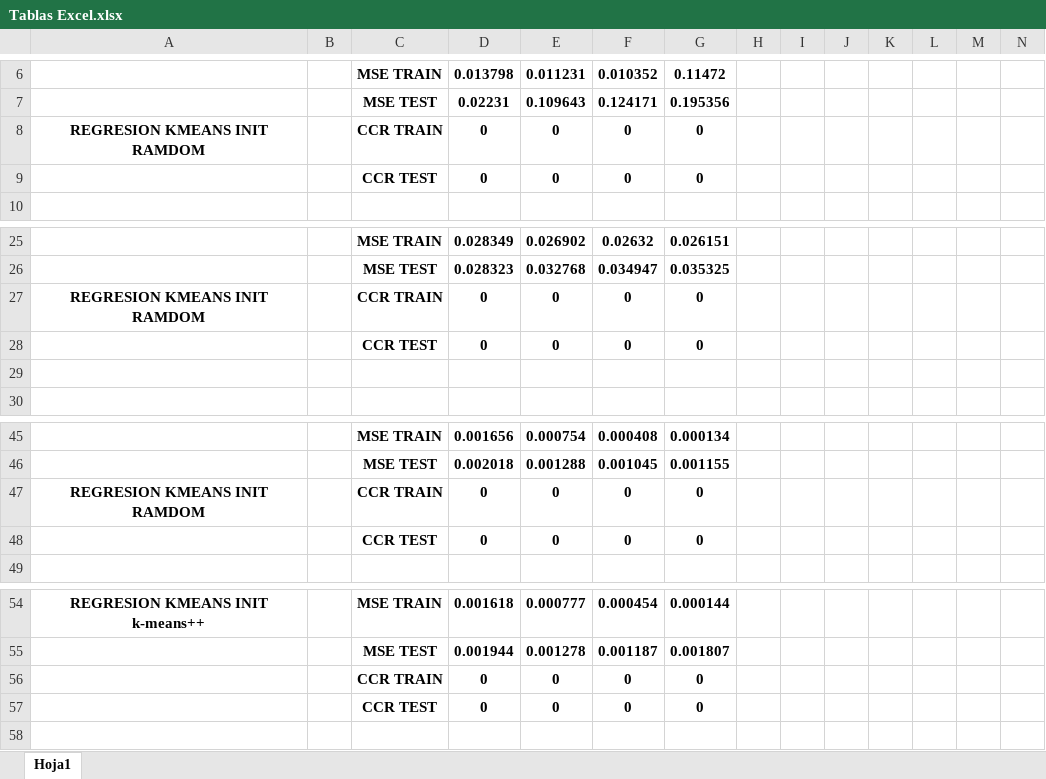
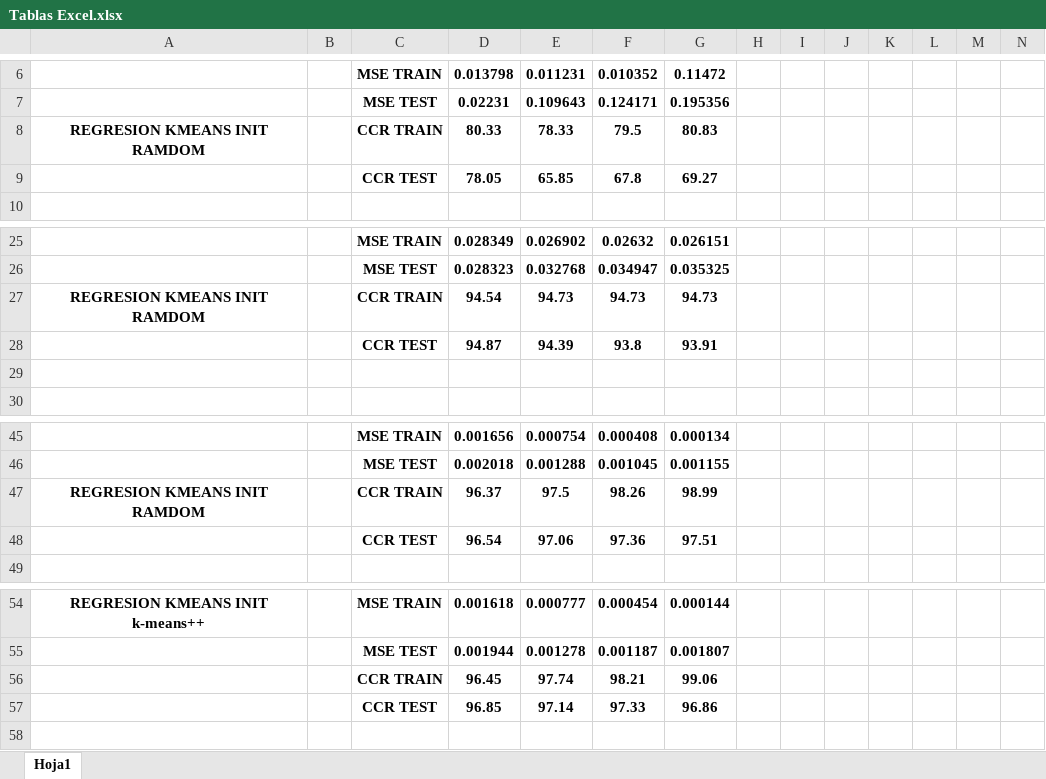
Before and after one commit to aluquerivas-dev/Practicas4Computacion, an Excel workbook: IntroducionModelosComputacionales/Practica3/Tablas Excel.xlsx, sheet Hoja1, drawn as a sheet; only a part is shown, gaps mark what is left out; values as stored, in another font and other column widths than the file's, no borders; conditional formats and table styles not drawn; removed rows and columns are numbered as before the commit, all else as after; rows hold the shown columns only; the diff covers the shown part only; the diff names each change by its address in the sheet, - before the commit and + after, or states it on an @@ line.

```diff
--- a/IntroducionModelosComputacionales/Practica3/Tablas Excel.xlsx (sheet Hoja1)
+++ b/IntroducionModelosComputacionales/Practica3/Tablas Excel.xlsx (sheet Hoja1)
-D8: 0
+D8: 80.33
-E8: 0
+E8: 78.33
-F8: 0
+F8: 79.5
-G8: 0
+G8: 80.83
-row 9:  |  | CCR TEST | 0 | 0 | 0 | 0
+row 9:  |  | CCR TEST | 78.05 | 65.85 | 67.8 | 69.27
-D27: 0
+D27: 94.54
-E27: 0
+E27: 94.73
-F27: 0
+F27: 94.73
-G27: 0
+G27: 94.73
-row 28:  |  | CCR TEST | 0 | 0 | 0 | 0
+row 28:  |  | CCR TEST | 94.87 | 94.39 | 93.8 | 93.91
-D47: 0
+D47: 96.37
-E47: 0
+E47: 97.5
-F47: 0
+F47: 98.26
-G47: 0
+G47: 98.99
-row 48:  |  | CCR TEST | 0 | 0 | 0 | 0
+row 48:  |  | CCR TEST | 96.54 | 97.06 | 97.36 | 97.51
-row 56:  |  | CCR TRAIN | 0 | 0 | 0 | 0
-row 57:  |  | CCR TEST | 0 | 0 | 0 | 0
+row 56:  |  | CCR TRAIN | 96.45 | 97.74 | 98.21 | 99.06
+row 57:  |  | CCR TEST | 96.85 | 97.14 | 97.33 | 96.86
```
Also changed, not shown: 11 added rows, 11 removed rows and 7 edited cells elsewhere in this sheet, 6 other files.
